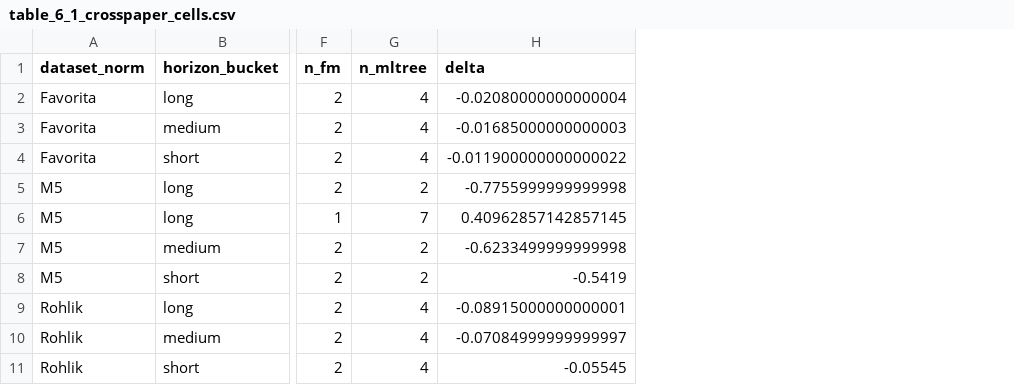
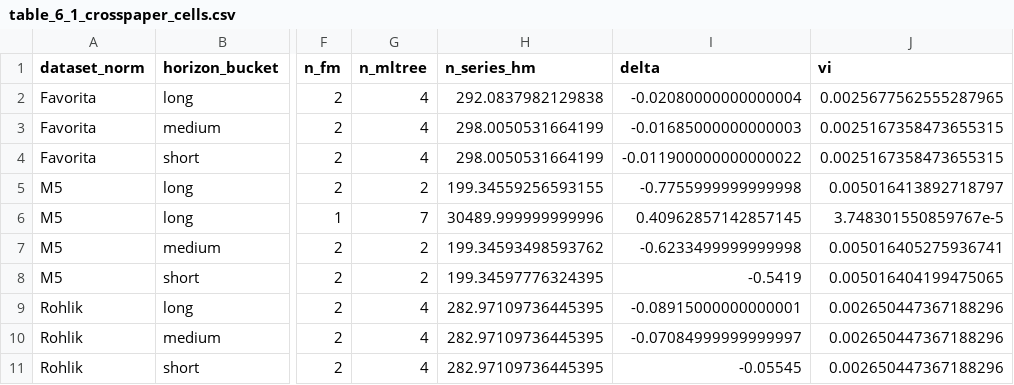
Before and after one commit to MaciejR/large-scale-demand-forecasting-benchmark, a CSV file: analysis/figures/table_6_1_crosspaper_cells.csv, drawn as a sheet; only a part is shown, gaps mark what is left out; the diff names each change by its address in the sheet, - before the commit and + after, or states it on an @@ line.

```diff
--- a/analysis/figures/table_6_1_crosspaper_cells.csv
+++ b/analysis/figures/table_6_1_crosspaper_cells.csv
+column H (n_series_hm), rows 2-11: 292.0837982129838 | 298.0050531664199 | 298.0050531664199 | 199.34559256593155 | 30489.999999999996 | 199.34593498593762 | 199.34597776324395 | 282.97109736445395 | 282.97109736445395 | 282.97109736445395
+column J (vi), rows 2-11: 0.0025677562555287965 | 0.0025167358473655315 | 0.0025167358473655315 | 0.005016413892718797 | 3.748301550859767e-5 | 0.005016405275936741 | 0.005016404199475065 | 0.002650447367188296 | 0.002650447367188296 | 0.002650447367188296
```
Also changed, not shown: 20 other files.
